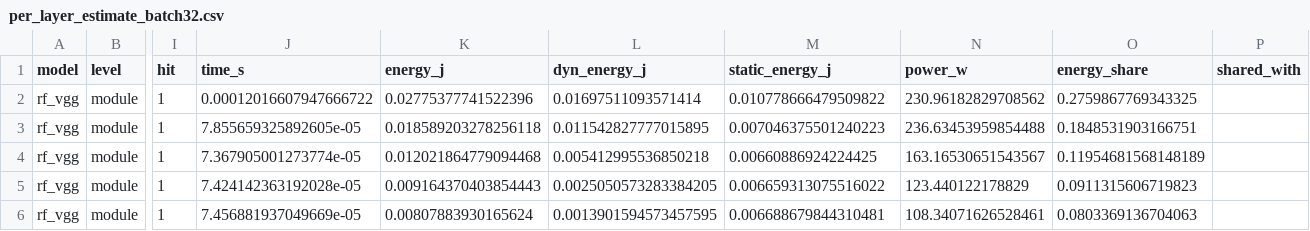
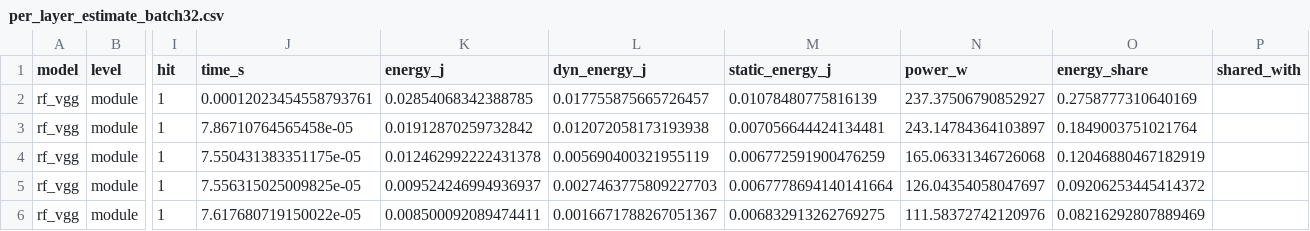
Before and after one commit to e-calc/energy-composition, a CSV file: docs/data/rfml/per_layer_estimate_batch32.csv, drawn as a sheet; only a part is shown, gaps mark what is left out; the diff covers the shown part only; the diff names each change by its address in the sheet, - before the commit and + after, or states it on an @@ line.

```diff
--- a/docs/data/rfml/per_layer_estimate_batch32.csv
+++ b/docs/data/rfml/per_layer_estimate_batch32.csv
-J2 (time_s): 0.00012016607947666722
+J2 (time_s): 0.00012023454558793761
-K2 (energy_j): 0.02775377741522396
+K2 (energy_j): 0.02854068342388785
-L2 (dyn_energy_j): 0.01697511093571414
+L2 (dyn_energy_j): 0.017755875665726457
-M2 (static_energy_j): 0.010778666479509822
+M2 (static_energy_j): 0.01078480775816139
-N2 (power_w): 230.96182829708562
+N2 (power_w): 237.37506790852927
-O2 (energy_share): 0.2759867769343325
+O2 (energy_share): 0.2758777310640169
-J3 (time_s): 7.855659325892605e-05
+J3 (time_s): 7.86710764565458e-05
-K3 (energy_j): 0.018589203278256118
+K3 (energy_j): 0.01912870259732842
-L3 (dyn_energy_j): 0.011542827777015895
+L3 (dyn_energy_j): 0.012072058173193938
-M3 (static_energy_j): 0.007046375501240223
+M3 (static_energy_j): 0.007056644424134481
-N3 (power_w): 236.63453959854488
+N3 (power_w): 243.14784364103897
-O3 (energy_share): 0.1848531903166751
+O3 (energy_share): 0.1849003751021764
-J4 (time_s): 7.367905001273774e-05
+J4 (time_s): 7.550431383351175e-05
-K4 (energy_j): 0.012021864779094468
+K4 (energy_j): 0.012462992222431378
-L4 (dyn_energy_j): 0.005412995536850218
+L4 (dyn_energy_j): 0.005690400321955119
-M4 (static_energy_j): 0.00660886924224425
+M4 (static_energy_j): 0.006772591900476259
-N4 (power_w): 163.16530651543567
+N4 (power_w): 165.06331346726068
-O4 (energy_share): 0.11954681568148189
+O4 (energy_share): 0.12046880467182919
-J5 (time_s): 7.424142363192028e-05
+J5 (time_s): 7.556315025009825e-05
-K5 (energy_j): 0.009164370403854443
+K5 (energy_j): 0.009524246994936937
-L5 (dyn_energy_j): 0.0025050573283384205
+L5 (dyn_energy_j): 0.0027463775809227703
-M5 (static_energy_j): 0.006659313075516022
+M5 (static_energy_j): 0.0067778694140141664
-N5 (power_w): 123.440122178829
+N5 (power_w): 126.04354058047697
-O5 (energy_share): 0.0911315606719823
+O5 (energy_share): 0.09206253445414372
-J6 (time_s): 7.456881937049669e-05
+J6 (time_s): 7.617680719150022e-05
-K6 (energy_j): 0.00807883930165624
+K6 (energy_j): 0.008500092089474411
-L6 (dyn_energy_j): 0.0013901594573457595
+L6 (dyn_energy_j): 0.0016671788267051367
-M6 (static_energy_j): 0.006688679844310481
+M6 (static_energy_j): 0.006832913262769275
-N6 (power_w): 108.34071626528461
+N6 (power_w): 111.58372742120976
-O6 (energy_share): 0.0803369136704063
+O6 (energy_share): 0.08216292807889469
```
Also changed, not shown: 61 edited cells elsewhere in this file, docs/data/rfml/kernel_energy.csv, docs/data/rfml/model_kernels.csv, 22 other files.
